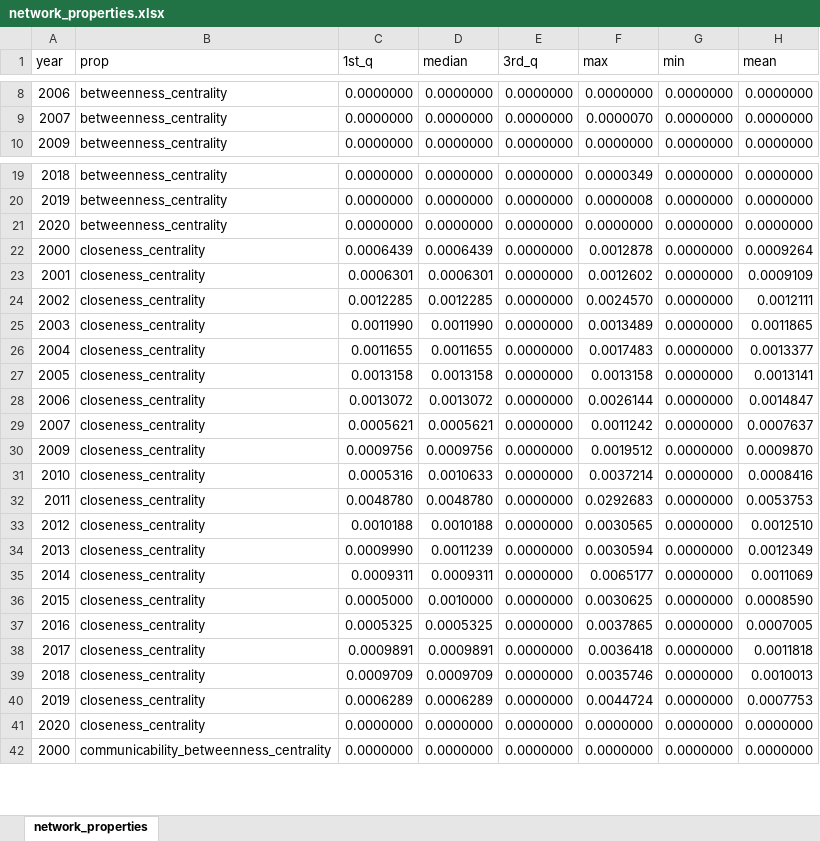
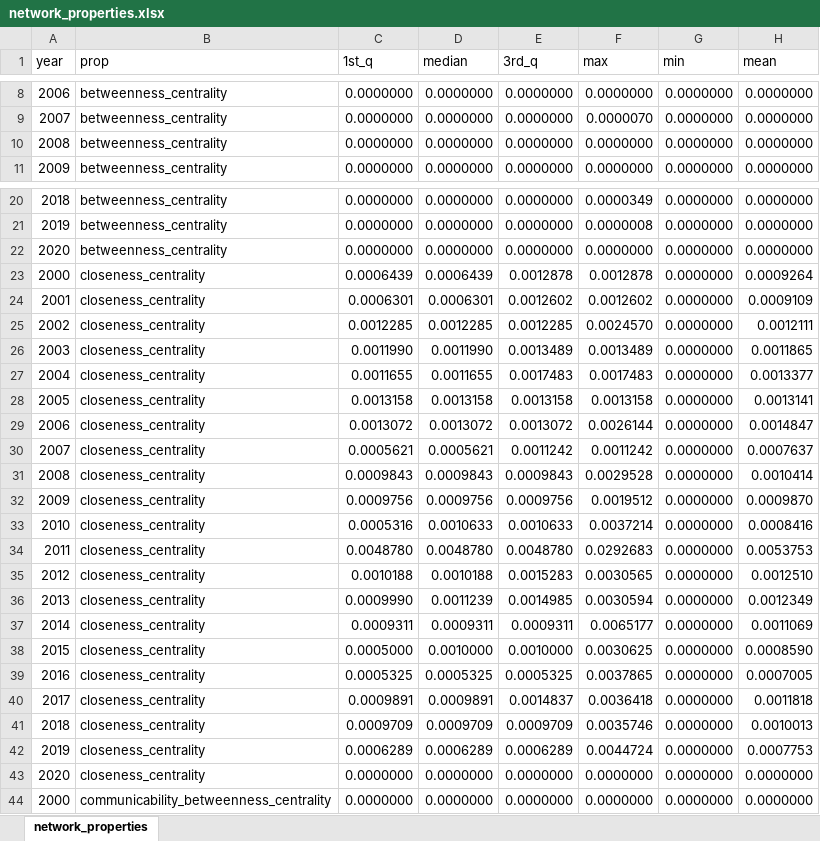
Before and after one commit to antonia-had/Shortages_network, an Excel workbook: data/network_properties.xlsx, sheet network_properties, drawn as a sheet; only a part is shown, gaps mark what is left out; values as stored, in another font and other column widths than the file's, no borders; conditional formats not drawn; addresses are those after the commit; the diff covers the shown part only; the diff names each change by its address in the sheet, - before the commit and + after, or states it on an @@ line.

Commit message:
yearly networks

```diff
--- a/data/network_properties.xlsx (sheet network_properties)
+++ b/data/network_properties.xlsx (sheet network_properties)
+row 10: 2008 | betweenness_centrality | 0.0000000 | 0.0000000 | 0.0000000 | 0.0000000 | 0.0000000 | 0.0000000
-E23 (3rd_q): 0.0000000
+E23 (3rd_q): 0.0012878
-E24 (3rd_q): 0.0000000
+E24 (3rd_q): 0.0012602
-E25 (3rd_q): 0.0000000
+E25 (3rd_q): 0.0012285
-E26 (3rd_q): 0.0000000
+E26 (3rd_q): 0.0013489
-E27 (3rd_q): 0.0000000
+E27 (3rd_q): 0.0017483
-E28 (3rd_q): 0.0000000
+E28 (3rd_q): 0.0013158
-E29 (3rd_q): 0.0000000
+E29 (3rd_q): 0.0013072
-E30 (3rd_q): 0.0000000
+E30 (3rd_q): 0.0011242
+row 31: 2008 | closeness_centrality | 0.0009843 | 0.0009843 | 0.0009843 | 0.0029528 | 0.0000000 | 0.0010414
-E32 (3rd_q): 0.0000000
+E32 (3rd_q): 0.0009756
-E33 (3rd_q): 0.0000000
+E33 (3rd_q): 0.0010633
-E34 (3rd_q): 0.0000000
+E34 (3rd_q): 0.0048780
-E35 (3rd_q): 0.0000000
+E35 (3rd_q): 0.0015283
-E36 (3rd_q): 0.0000000
+E36 (3rd_q): 0.0014985
-E37 (3rd_q): 0.0000000
+E37 (3rd_q): 0.0009311
-E38 (3rd_q): 0.0000000
+E38 (3rd_q): 0.0010000
-E39 (3rd_q): 0.0000000
+E39 (3rd_q): 0.0005325
-E40 (3rd_q): 0.0000000
+E40 (3rd_q): 0.0014837
-E41 (3rd_q): 0.0000000
+E41 (3rd_q): 0.0009709
-E42 (3rd_q): 0.0000000
+E42 (3rd_q): 0.0006289
```
Also changed, not shown: 6 added rows and 38 edited cells elsewhere in this sheet, 52 other files.
